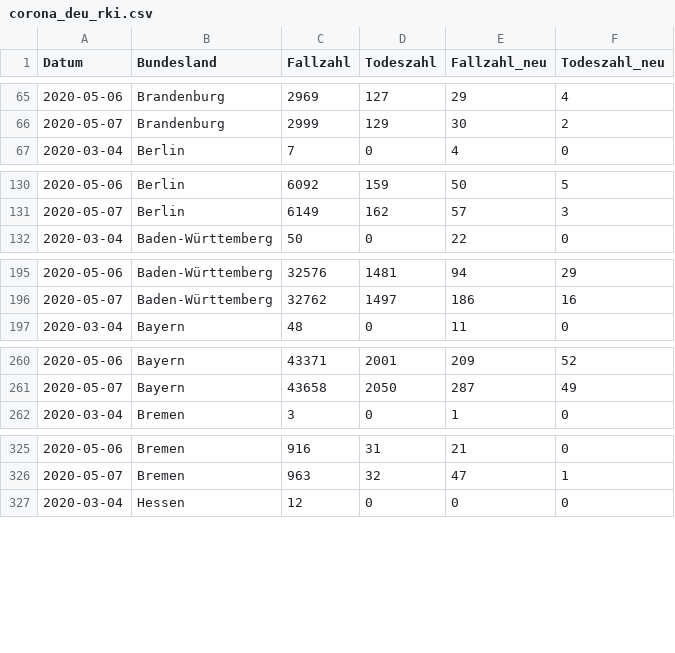
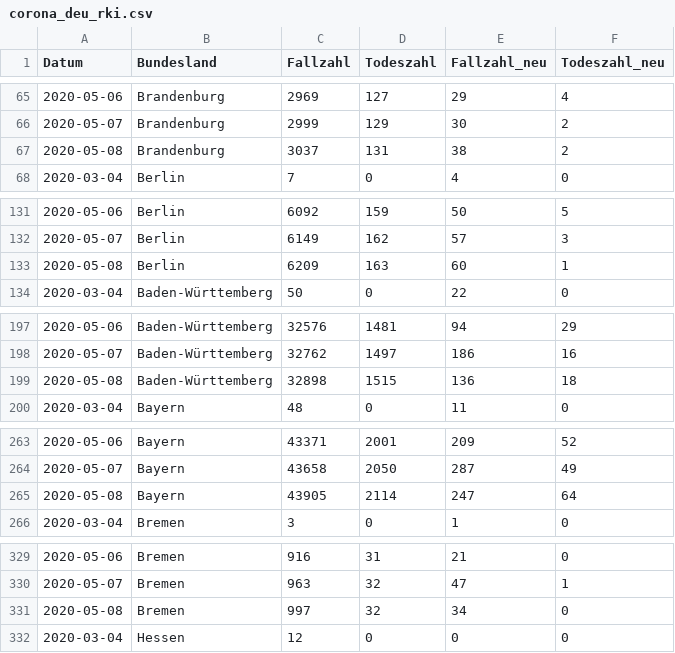
Before and after one commit to seb09/covid19-ger-rki, a CSV file: data/corona_deu_rki.csv, drawn as a sheet; only a part is shown, gaps mark what is left out; the diff covers the shown part only; the diff names each change by its address in the sheet, - before the commit and + after, or states it on an @@ line.

```diff
--- a/data/corona_deu_rki.csv
+++ b/data/corona_deu_rki.csv
+row 67: 2020-05-08 | Brandenburg | 3037 | 131 | 38 | 2
+row 133: 2020-05-08 | Berlin | 6209 | 163 | 60 | 1
+row 199: 2020-05-08 | Baden-Württemberg | 32898 | 1515 | 136 | 18
+row 265: 2020-05-08 | Bayern | 43905 | 2114 | 247 | 64
+row 331: 2020-05-08 | Bremen | 997 | 32 | 34 | 0
```
Also changed, not shown: 11 added rows elsewhere in this file, 4 other files.
